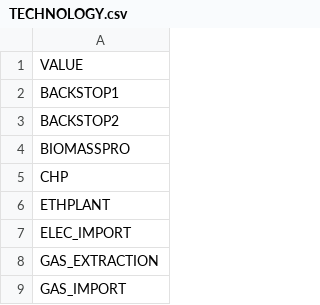
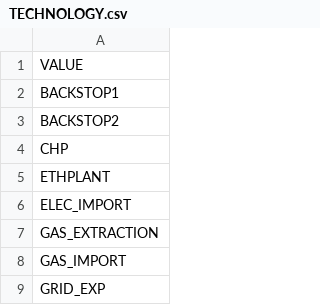
Before and after one commit to OSeMOSYS/simplicity, a CSV file: data/TECHNOLOGY.csv, drawn as a sheet; only a part is shown; the shorter side is filled out with more unchanged rows.

```diff
--- a/data/TECHNOLOGY.csv
+++ b/data/TECHNOLOGY.csv
@@ -3,3 +3,2 @@ BACKSTOP1
 BACKSTOP2
-BIOMASSPRO
 CHP
```
Also changed, not shown: data/CapacityToActivityUnit.csv, data/OperationalLife.csv.
